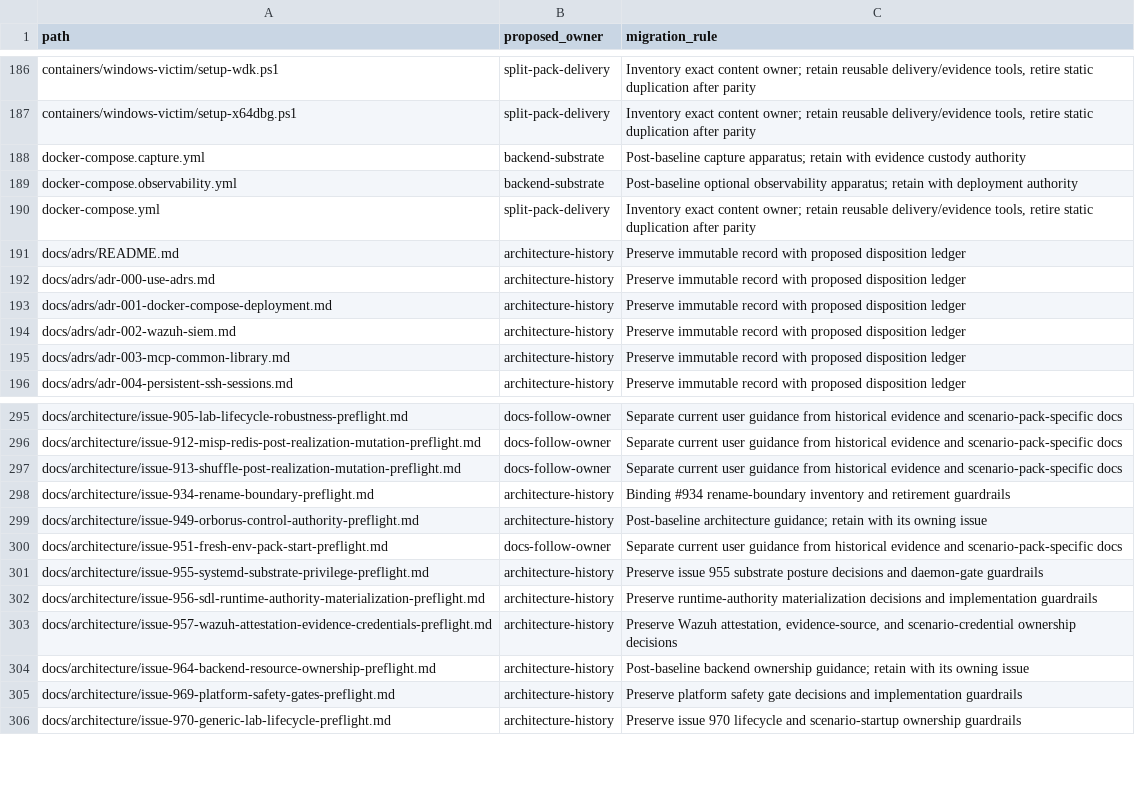
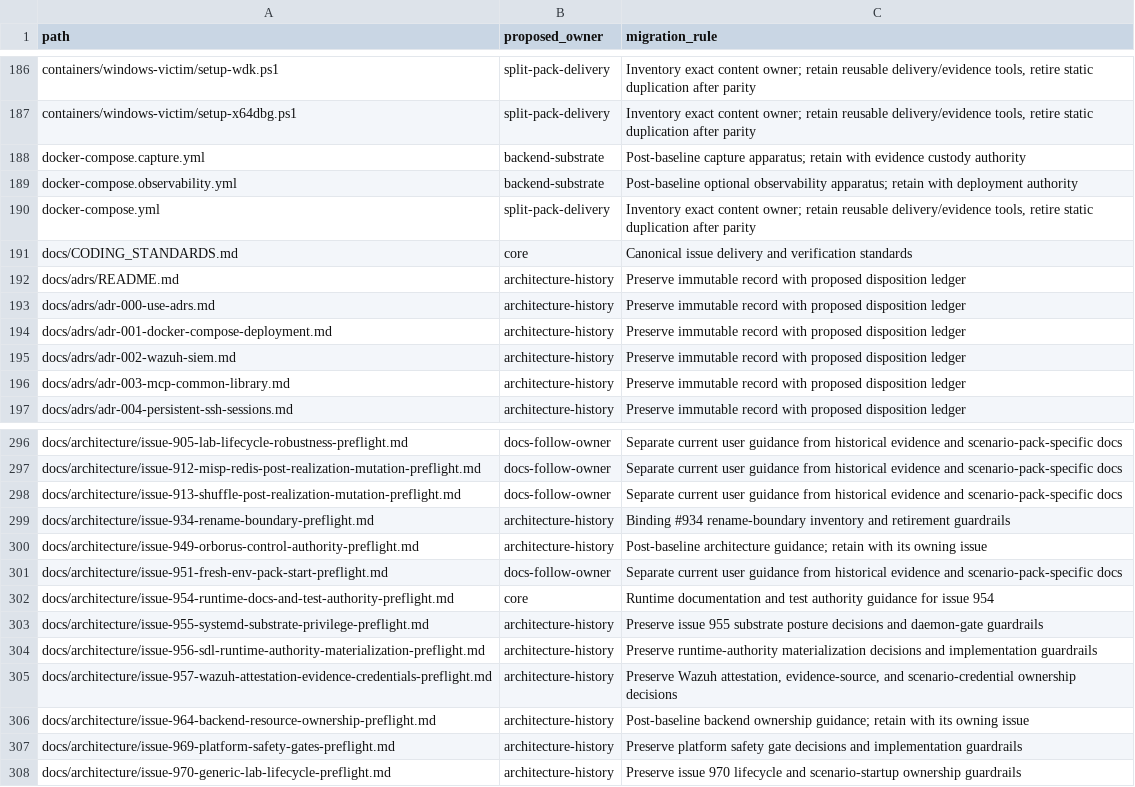
Before and after one commit to OpenRAE/lilrae, a TSV file: docs/reviews/962-lilrae-readiness/tracked-file-inventory.tsv, drawn as a sheet; only a part is shown, gaps mark what is left out.

Commit message:
docs: complete runtime alignment and issue delivery standards

```diff
--- a/docs/reviews/962-lilrae-readiness/tracked-file-inventory.tsv
+++ b/docs/reviews/962-lilrae-readiness/tracked-file-inventory.tsv
@@ -190,2 +190,3 @@ docker-compose.observability.yml	backend-substrate	Post-baseline optional observ
 docker-compose.yml	split-pack-delivery	Inventory exact content owner; retain reusable delivery/evidence tools, retire static duplication after parity
+docs/CODING_STANDARDS.md	core	Canonical issue delivery and verification standards
 docs/adrs/README.md	architecture-history	Preserve immutable record with proposed disposition ledger
@@ -300,2 +301,3 @@ docs/architecture/issue-949-orborus-control-authority-preflight.md	architecture-
 docs/architecture/issue-951-fresh-env-pack-start-preflight.md	docs-follow-owner	Separate current user guidance from historical evidence and scenario-pack-specific docs
+docs/architecture/issue-954-runtime-docs-and-test-authority-preflight.md	core	Runtime documentation and test authority guidance for issue 954
 docs/architecture/issue-955-systemd-substrate-privilege-preflight.md	architecture-history	Preserve issue 955 substrate posture decisions and daemon-gate guardrails
```
Also changed, not shown: 22 other files.
